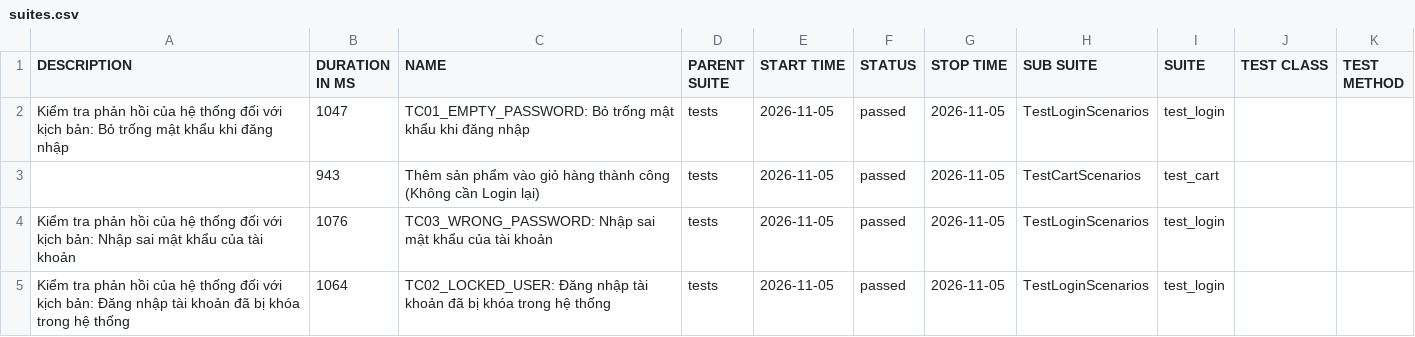
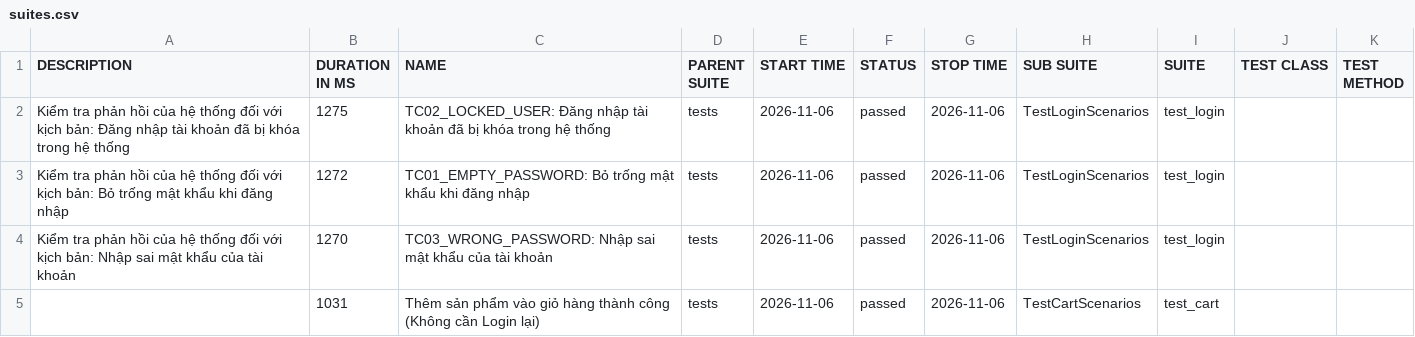
Before and after one commit to QuangHao2511/Project-Automation-Test, a CSV file: data/suites.csv, drawn as a sheet.

```diff
--- a/data/suites.csv
+++ b/data/suites.csv
@@ -1,5 +1,5 @@
 "DESCRIPTION","DURATION IN MS","NAME","PARENT SUITE","START TIME","STATUS","STOP TIME","SUB SUITE","SUITE","TEST CLASS","TEST METHOD"
-"Kiểm tra phản hồi của hệ thống đối với kịch bản: Bỏ trống mật khẩu khi đăng nhập","1047","TC01_EMPTY_PASSWORD: Bỏ trống mật khẩu khi đăng nhập","tests","2026-11-05","passed","2026-11-05","TestLoginScenarios","test_login","",""
-"","943","Thêm sản phẩm vào giỏ hàng thành công (Không cần Login lại)","tests","2026-11-05","passed","2026-11-05","TestCartScenarios","test_cart","",""
-"Kiểm tra phản hồi của hệ thống đối với kịch bản: Nhập sai mật khẩu của tài khoản","1076","TC03_WRONG_PASSWORD: Nhập sai mật khẩu của tài khoản","tests","2026-11-05","passed","2026-11-05","TestLoginScenarios","test_login","",""
-"Kiểm tra phản hồi của hệ thống đối với kịch bản: Đăng nhập tài khoản đã bị khóa trong hệ thống","1064","TC02_LOCKED_USER: Đăng nhập tài khoản đã bị khóa trong hệ thống","tests","2026-11-05","passed","2026-11-05","TestLoginScenarios","test_login","",""
+"Kiểm tra phản hồi của hệ thống đối với kịch bản: Đăng nhập tài khoản đã bị khóa trong hệ thống","1275","TC02_LOCKED_USER: Đăng nhập tài khoản đã bị khóa trong hệ thống","tests","2026-11-06","passed","2026-11-06","TestLoginScenarios","test_login","",""
+"Kiểm tra phản hồi của hệ thống đối với kịch bản: Bỏ trống mật khẩu khi đăng nhập","1272","TC01_EMPTY_PASSWORD: Bỏ trống mật khẩu khi đăng nhập","tests","2026-11-06","passed","2026-11-06","TestLoginScenarios","test_login","",""
+"Kiểm tra phản hồi của hệ thống đối với kịch bản: Nhập sai mật khẩu của tài khoản","1270","TC03_WRONG_PASSWORD: Nhập sai mật khẩu của tài khoản","tests","2026-11-06","passed","2026-11-06","TestLoginScenarios","test_login","",""
+"","1031","Thêm sản phẩm vào giỏ hàng thành công (Không cần Login lại)","tests","2026-11-06","passed","2026-11-06","TestCartScenarios","test_cart","",""
```
Also changed, not shown: 22 other files.
